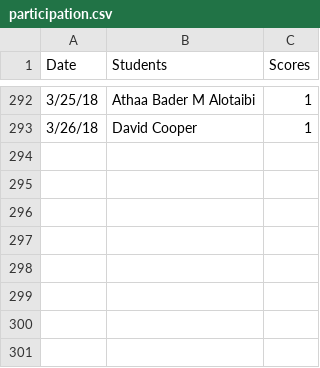
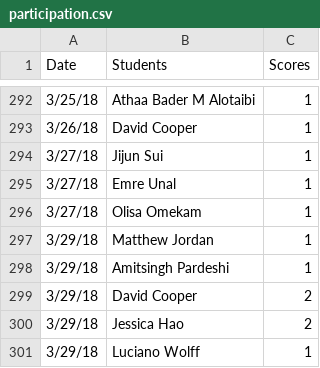
Before and after one commit to iDataVisualizationLab/5331Virtual-Reality, a CSV file: grade/data/participation.csv, drawn as a sheet; only a part is shown, gaps mark what is left out; the diff names each change by its address in the sheet, - before the commit and + after, or states it on an @@ line.

Commit message:
update scores

```diff
--- a/grade/data/participation.csv
+++ b/grade/data/participation.csv
+row 294: 3/27/18 | Jijun Sui | 1
+row 295: 3/27/18 | Emre Unal | 1
+row 296: 3/27/18 | Olisa Omekam | 1
+row 297: 3/29/18 | Matthew Jordan | 1
+row 298: 3/29/18 | Amitsingh Pardeshi | 1
+row 299: 3/29/18 | David Cooper | 2
+row 300: 3/29/18 | Jessica Hao | 2
+row 301: 3/29/18 | Luciano Wolff | 1
```
